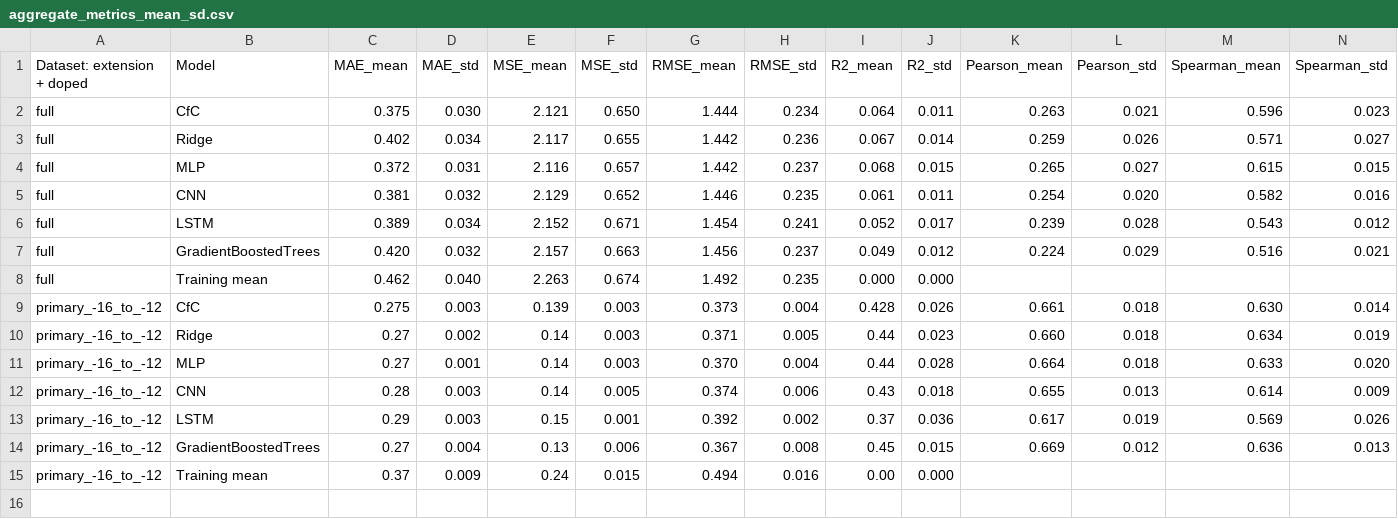
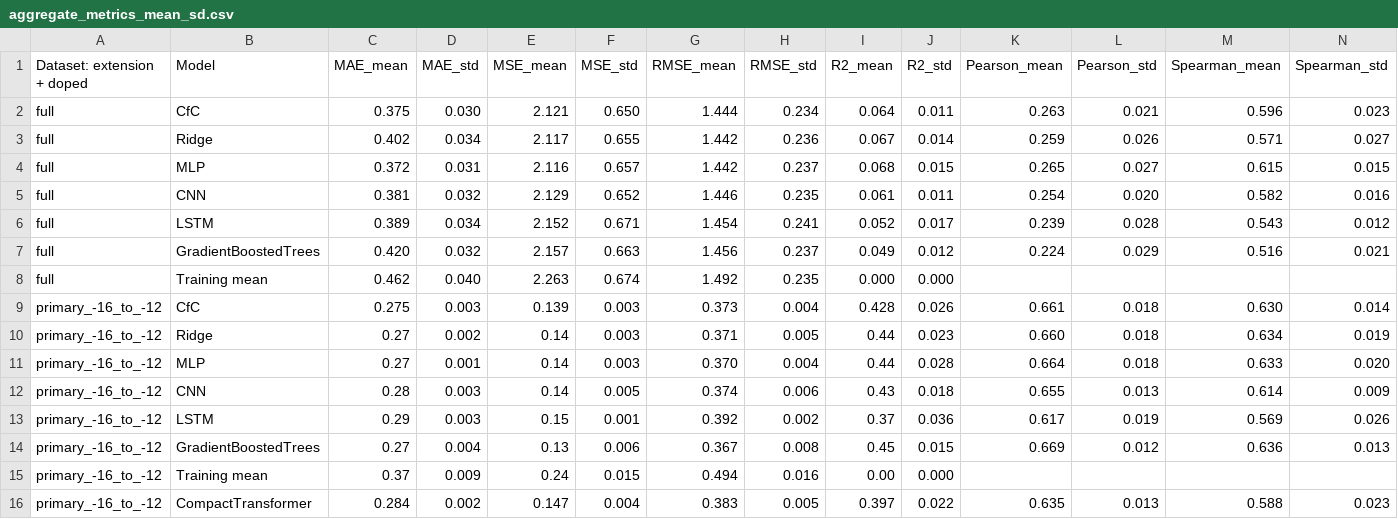
Before and after one commit to pearlllqi/peptide-affinity-predictive-models, a CSV file: results/aggregate_metrics_mean_sd.csv, drawn as a sheet.

```diff
--- a/results/aggregate_metrics_mean_sd.csv
+++ b/results/aggregate_metrics_mean_sd.csv
@@ -15 +15,2 @@ primary_-16_to_-12,GradientBoostedTrees,0.27,0.004,0.13,0.006,0.367,0.008,0.45,0
 primary_-16_to_-12,Training mean,0.37,0.009,0.24,0.015,0.494,0.016,0.00,0.000,,,,
+primary_-16_to_-12,CompactTransformer,0.284,0.002,0.147,0.004,0.383,0.005,0.397,0.022,0.635,0.013,0.588,0.023
```
Also changed, not shown: results/all_models_per_seed_metrics.csv, results/per_seed_metrics.csv, 2 other files.
